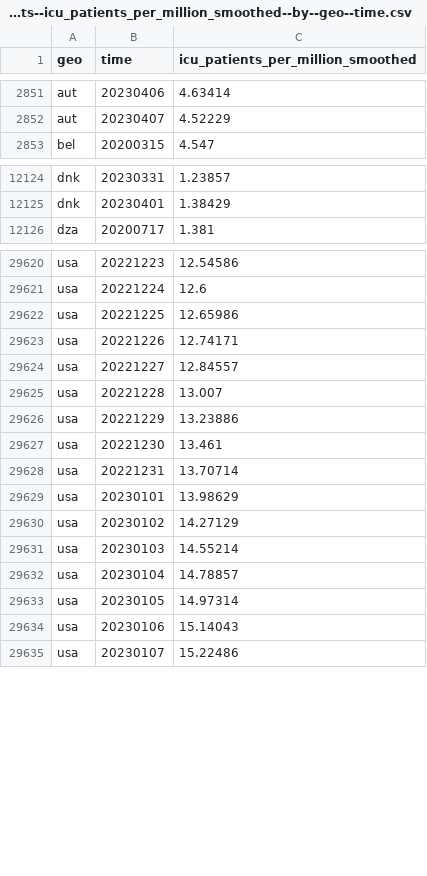
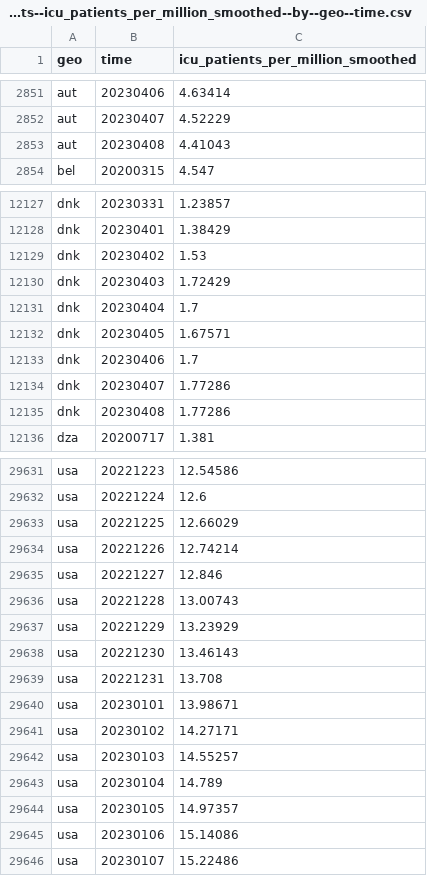
Before and after one commit to open-numbers/ddf--open_numbers--owid_covid_19, a CSV file: ddf--datapoints--icu_patients_per_million_smoothed--by--geo--time.csv, drawn as a sheet; only a part is shown, gaps mark what is left out; the diff covers the shown part only.

```diff
--- a/ddf--datapoints--icu_patients_per_million_smoothed--by--geo--time.csv
+++ b/ddf--datapoints--icu_patients_per_million_smoothed--by--geo--time.csv
@@ -2852,2 +2852,3 @@ aut,20230406,4.63414
 aut,20230407,4.52229
+aut,20230408,4.41043
 bel,20200315,4.547
@@ -12125,2 +12128,9 @@ dnk,20230331,1.23857
 dnk,20230401,1.38429
+dnk,20230402,1.53
+dnk,20230403,1.72429
+dnk,20230404,1.7
+dnk,20230405,1.67571
+dnk,20230406,1.7
+dnk,20230407,1.77286
+dnk,20230408,1.77286
 dza,20200717,1.381
@@ -29621,15 +29632,15 @@ usa,20221223,12.54586
 usa,20221224,12.6
-usa,20221225,12.65986
-usa,20221226,12.74171
-usa,20221227,12.84557
-usa,20221228,13.007
-usa,20221229,13.23886
-usa,20221230,13.461
-usa,20221231,13.70714
-usa,20230101,13.98629
-usa,20230102,14.27129
-usa,20230103,14.55214
-usa,20230104,14.78857
-usa,20230105,14.97314
-usa,20230106,15.14043
+usa,20221225,12.66029
+usa,20221226,12.74214
+usa,20221227,12.846
+usa,20221228,13.00743
+usa,20221229,13.23929
+usa,20221230,13.46143
+usa,20221231,13.708
+usa,20230101,13.98671
+usa,20230102,14.27171
+usa,20230103,14.55257
+usa,20230104,14.789
+usa,20230105,14.97357
+usa,20230106,15.14086
 usa,20230107,15.22486
```
Also changed, not shown: 5 added rows and 23 edited cells elsewhere in this file, ddf--datapoints--icu_patients--by--geo--time.csv, ddf--datapoints--icu_patients_per_million--by--geo--time.csv, 26 other files.
